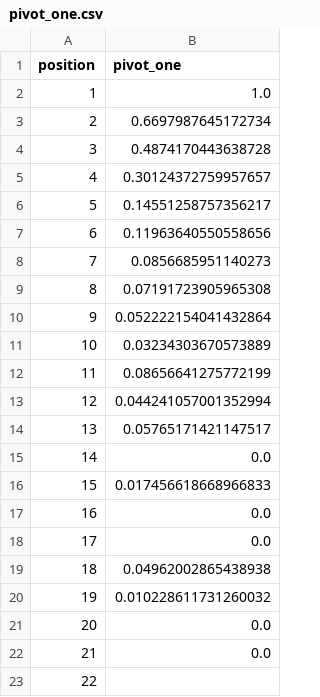
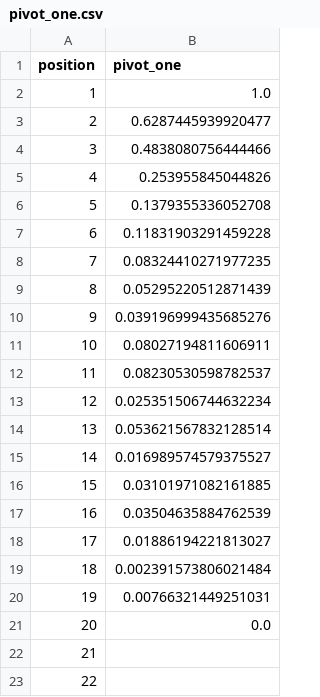
Before and after one commit to philipphager/ultr-reproducibility, a CSV file: propensities/pivot_one.csv, drawn as a sheet.

```diff
--- a/propensities/pivot_one.csv
+++ b/propensities/pivot_one.csv
@@ -2,22 +2,22 @@ position,pivot_one
 1,1.0
-2,0.6697987645172734
-3,0.4874170443638728
-4,0.30124372759957657
-5,0.14551258757356217
-6,0.11963640550558656
-7,0.0856685951140273
-8,0.07191723905965308
-9,0.052222154041432864
-10,0.03234303670573889
-11,0.08656641275772199
-12,0.044241057001352994
-13,0.05765171421147517
-14,0.0
-15,0.017456618668966833
-16,0.0
-17,0.0
-18,0.04962002865438938
-19,0.010228611731260032
+2,0.6287445939920477
+3,0.4838080756444466
+4,0.253955845044826
+5,0.1379355336052708
+6,0.11831903291459228
+7,0.08324410271977235
+8,0.05295220512871439
+9,0.039196999435685276
+10,0.08027194811606911
+11,0.08230530598782537
+12,0.025351506744632234
+13,0.053621567832128514
+14,0.016989574579375527
+15,0.03101971082161885
+16,0.03504635884762539
+17,0.01886194221813027
+18,0.002391573806021484
+19,0.00766321449251031
 20,0.0
-21,0.0
+21,
 22,
```
Also changed, not shown: propensities/adjacent_chain.csv, propensities/ctr.csv, 3 other files.
